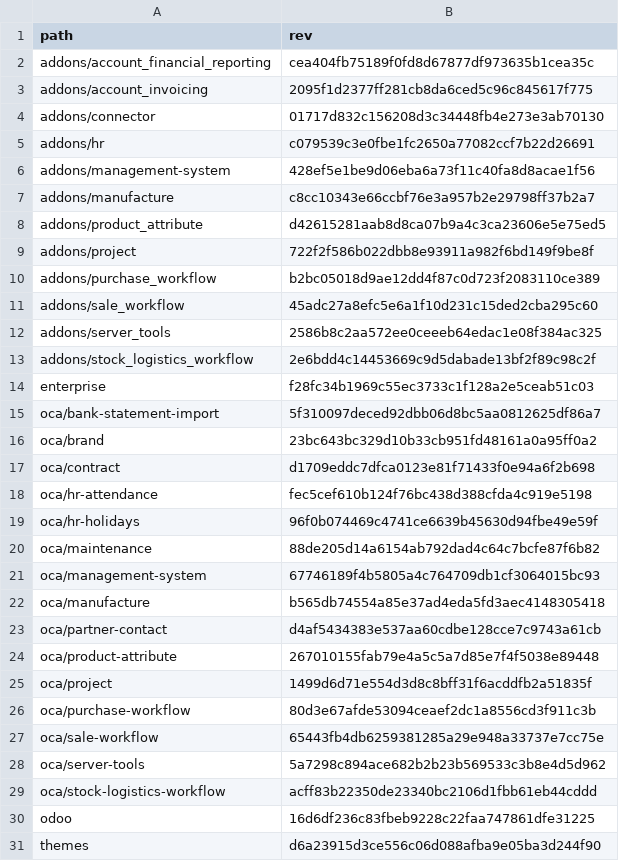
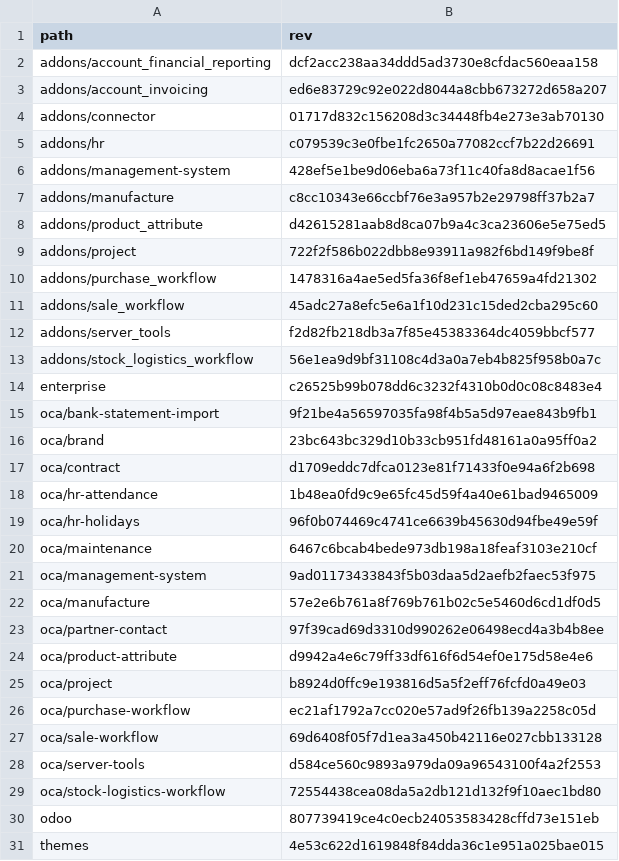
Before and after one commit to Mint-System/Odoo-Build, a CSV file: versions/17.0/.gitmodules.csv, drawn as a sheet.

```diff
--- a/versions/17.0/.gitmodules.csv
+++ b/versions/17.0/.gitmodules.csv
@@ -1,4 +1,4 @@
 path,rev
-addons/account_financial_reporting,cea404fb75189f0fd8d67877df973635b1cea35c
-addons/account_invoicing,2095f1d2377ff281cb8da6ced5c96c845617f775
+addons/account_financial_reporting,dcf2acc238aa34ddd5ad3730e8cfdac560eaa158
+addons/account_invoicing,ed6e83729c92e022d8044a8cbb673272d658a207
 addons/connector,01717d832c156208d3c34448fb4e273e3ab70130
@@ -9,23 +9,23 @@ addons/product_attribute,d42615281aab8d8ca07b9a4c3ca23606e5e75ed5
 addons/project,722f2f586b022dbb8e93911a982f6bd149f9be8f
-addons/purchase_workflow,b2bc05018d9ae12dd4f87c0d723f2083110ce389
+addons/purchase_workflow,1478316a4ae5ed5fa36f8ef1eb47659a4fd21302
 addons/sale_workflow,45adc27a8efc5e6a1f10d231c15ded2cba295c60
-addons/server_tools,2586b8c2aa572ee0ceeeb64edac1e08f384ac325
-addons/stock_logistics_workflow,2e6bdd4c14453669c9d5dabade13bf2f89c98c2f
-enterprise,f28fc34b1969c55ec3733c1f128a2e5ceab51c03
-oca/bank-statement-import,5f310097deced92dbb06d8bc5aa0812625df86a7
+addons/server_tools,f2d82fb218db3a7f85e45383364dc4059bbcf577
+addons/stock_logistics_workflow,56e1ea9d9bf31108c4d3a0a7eb4b825f958b0a7c
+enterprise,c26525b99b078dd6c3232f4310b0d0c08c8483e4
+oca/bank-statement-import,9f21be4a56597035fa98f4b5a5d97eae843b9fb1
 oca/brand,23bc643bc329d10b33cb951fd48161a0a95ff0a2
 oca/contract,d1709eddc7dfca0123e81f71433f0e94a6f2b698
-oca/hr-attendance,fec5cef610b124f76bc438d388cfda4c919e5198
+oca/hr-attendance,1b48ea0fd9c9e65fc45d59f4a40e61bad9465009
 oca/hr-holidays,96f0b074469c4741ce6639b45630d94fbe49e59f
-oca/maintenance,88de205d14a6154ab792dad4c64c7bcfe87f6b82
-oca/management-system,67746189f4b5805a4c764709db1cf3064015bc93
-oca/manufacture,b565db74554a85e37ad4eda5fd3aec4148305418
-oca/partner-contact,d4af5434383e537aa60cdbe128cce7c9743a61cb
-oca/product-attribute,267010155fab79e4a5c5a7d85e7f4f5038e89448
-oca/project,1499d6d71e554d3d8c8bff31f6acddfb2a51835f
-oca/purchase-workflow,80d3e67afde53094ceaef2dc1a8556cd3f911c3b
-oca/sale-workflow,65443fb4db6259381285a29e948a33737e7cc75e
-oca/server-tools,5a7298c894ace682b2b23b569533c3b8e4d5d962
-oca/stock-logistics-workflow,acff83b22350de23340bc2106d1fbb61eb44cddd
-odoo,16d6df236c83fbeb9228c22faa747861dfe31225
-themes,d6a23915d3ce556c06d088afba9e05ba3d244f90
+oca/maintenance,6467c6bcab4bede973db198a18feaf3103e210cf
+oca/management-system,9ad01173433843f5b03daa5d2aefb2faec53f975
+oca/manufacture,57e2e6b761a8f769b761b02c5e5460d6cd1df0d5
+oca/partner-contact,97f39cad69d3310d990262e06498ecd4a3b4b8ee
+oca/product-attribute,d9942a4e6c79ff33df616f6d54ef0e175d58e4e6
+oca/project,b8924d0ffc9e193816d5a5f2eff76fcfd0a49e03
+oca/purchase-workflow,ec21af1792a7cc020e57ad9f26fb139a2258c05d
+oca/sale-workflow,69d6408f05f7d1ea3a450b42116e027cbb133128
+oca/server-tools,d584ce560c9893a979da09a96543100f4a2f2553
+oca/stock-logistics-workflow,72554438cea08da5a2db121d132f9f10aec1bd80
+odoo,807739419ce4c0ecb24053583428cffd73e151eb
+themes,4e53c622d1619848f84dda36c1e951a025bae015
```
Also changed, not shown: 2 other files.
